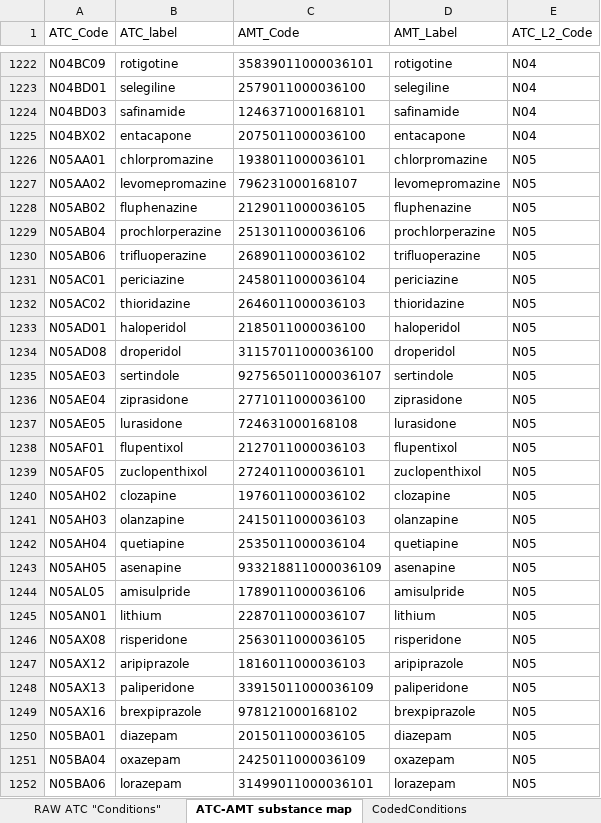
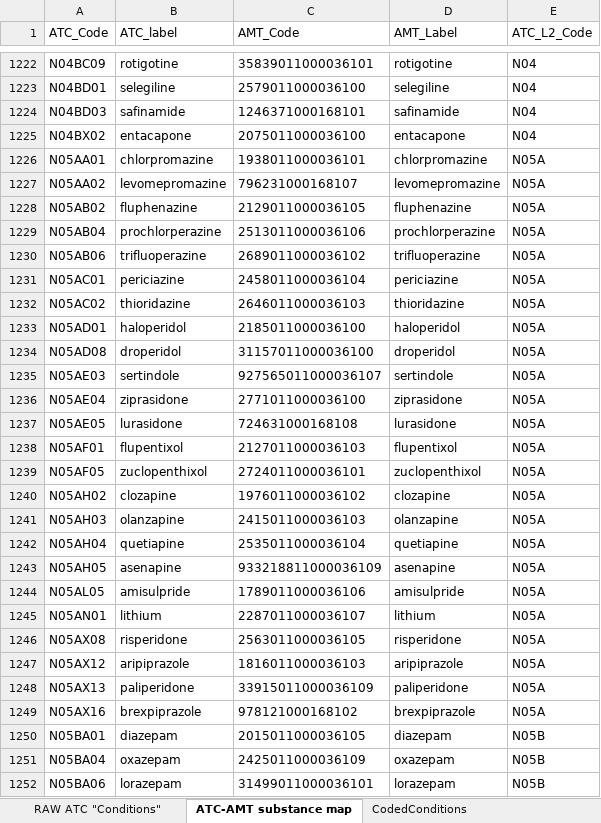
Before and after one commit to MattCordell/DataGenerator, an Excel workbook: MedGenerator/Data/Condition_Substance_ECL_Worksheet.xlsx, sheet ATC-AMT substance map, drawn as a sheet; only a part is shown, gaps mark what is left out; values as stored, in another font and other column widths than the file's, no borders; the diff covers the shown part only; the diff names each change by its address in the sheet, - before the commit and + after, or states it on an @@ line.

```diff
--- a/MedGenerator/Data/Condition_Substance_ECL_Worksheet.xlsx (sheet ATC-AMT substance map)
+++ b/MedGenerator/Data/Condition_Substance_ECL_Worksheet.xlsx (sheet ATC-AMT substance map)
-E1226:E1249 (ATC_L2_Code): N05
+E1226:E1249 (ATC_L2_Code): N05A
-E1250:E1252 (ATC_L2_Code): N05
+E1250:E1252 (ATC_L2_Code): N05B
```
Also changed, not shown: 70 edited cells elsewhere in this sheet, sheet RAW ATC "Conditions", sheet CodedConditions, formulas that keep their value, 1 other file.
